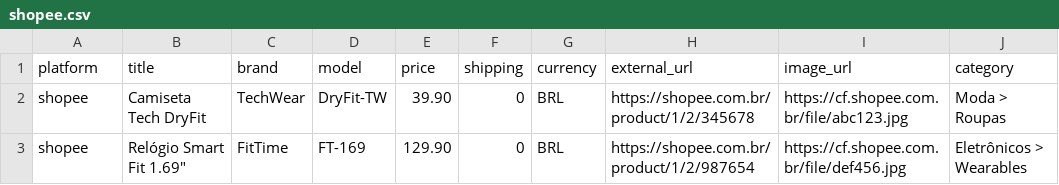
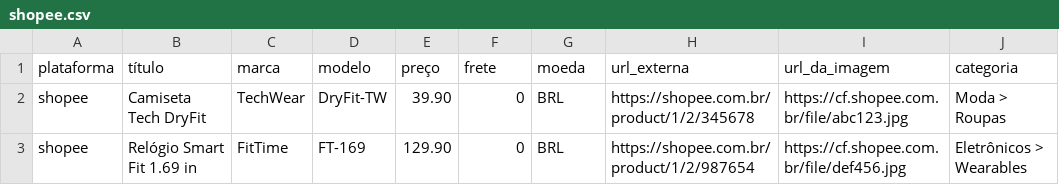
Before and after one commit to TepiTrade/ctctech-cheapest-wins, a CSV file: data/sample_feeds/shopee.csv, drawn as a sheet.

Commit message:
Update shopee.csv

```diff
--- a/data/sample_feeds/shopee.csv
+++ b/data/sample_feeds/shopee.csv
@@ -1,3 +1,3 @@
-platform,title,brand,model,price,shipping,currency,external_url,image_url,category
+plataforma,título,marca,modelo,preço,frete,moeda,url_externa,url_da_imagem,categoria
 shopee,Camiseta Tech DryFit,TechWear,DryFit-TW,39.90,0,BRL,https://shopee.com.br/product/1/2/345678,https://cf.shopee.com.br/file/abc123.jpg,Moda > Roupas
-shopee,Relógio Smart Fit 1.69",FitTime,FT-169,129.90,0,BRL,https://shopee.com.br/product/1/2/987654,https://cf.shopee.com.br/file/def456.jpg,Eletrônicos > Wearables
+shopee,"Relógio Smart Fit 1.69 in",FitTime,FT-169,129.90,0,BRL,https://shopee.com.br/product/1/2/987654,https://cf.shopee.com.br/file/def456.jpg,Eletrônicos > Wearables
```
